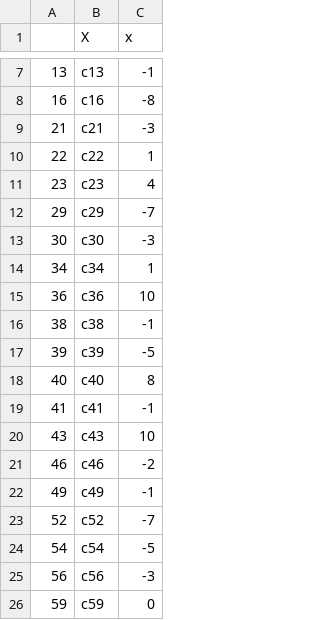
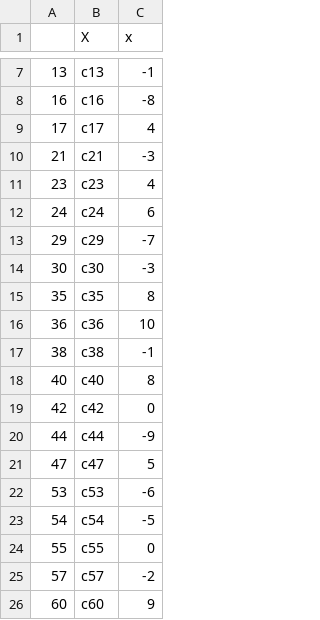
Before and after one commit to olly-mapps/The-Amazoff-Company, a CSV file: 2 Vehicle Routing/R/Client Generation/client_data/comp_c_x.csv (was 2 Vehicle Routing/R/Client Generation/grid_data/c_c_x.csv), drawn as a sheet; only a part is shown, gaps mark what is left out.

```diff
--- a/2 Vehicle Routing/R/Client Generation/grid_data/c_c_x.csv
+++ b/2 Vehicle Routing/R/Client Generation/client_data/comp_c_x.csv
@@ -8,19 +8,19 @@
 "16","c16",-8
+"17","c17",4
 "21","c21",-3
-"22","c22",1
 "23","c23",4
+"24","c24",6
 "29","c29",-7
 "30","c30",-3
-"34","c34",1
+"35","c35",8
 "36","c36",10
 "38","c38",-1
-"39","c39",-5
 "40","c40",8
-"41","c41",-1
-"43","c43",10
-"46","c46",-2
-"49","c49",-1
-"52","c52",-7
+"42","c42",0
+"44","c44",-9
+"47","c47",5
+"53","c53",-6
 "54","c54",-5
-"56","c56",-3
-"59","c59",0
+"55","c55",0
+"57","c57",-2
+"60","c60",9
```
Also changed, not shown: 1 Warehousing/R (Data Generation)/Demand Generation/demand_data/demands.csv, 2 Vehicle Routing/R/Client Generation/client_data/clients.csv, 47 other files.
